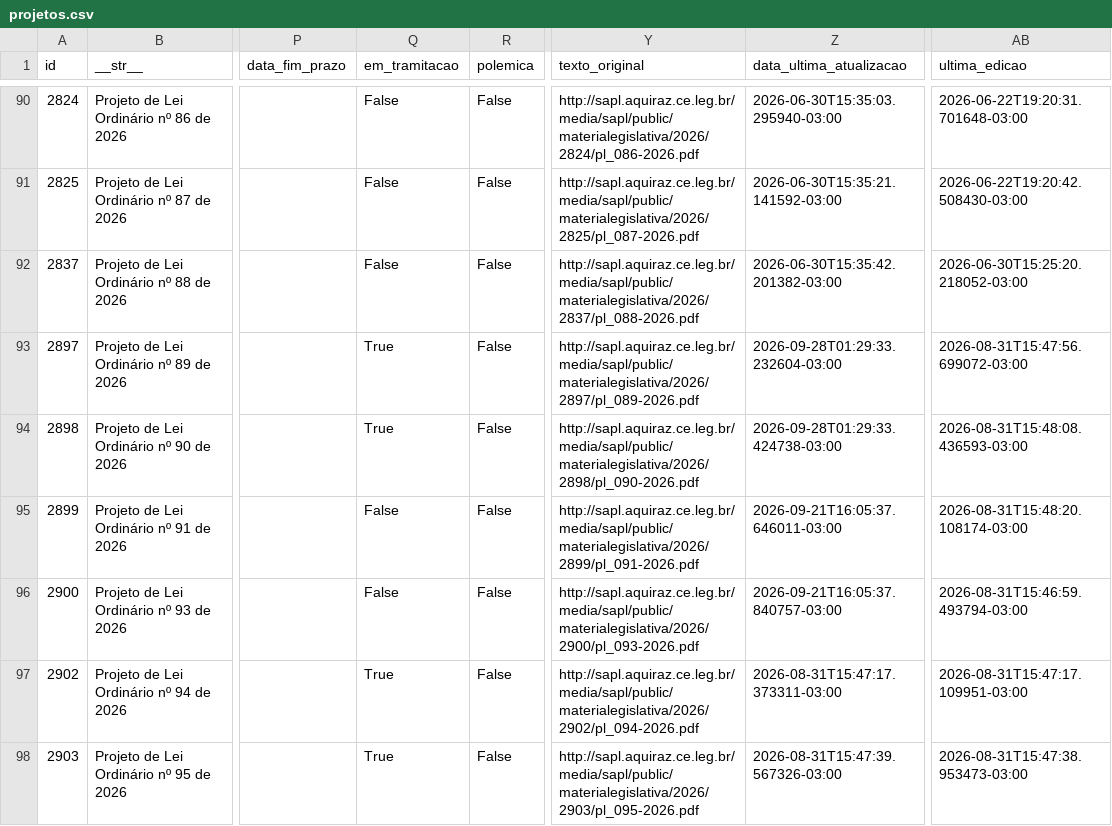
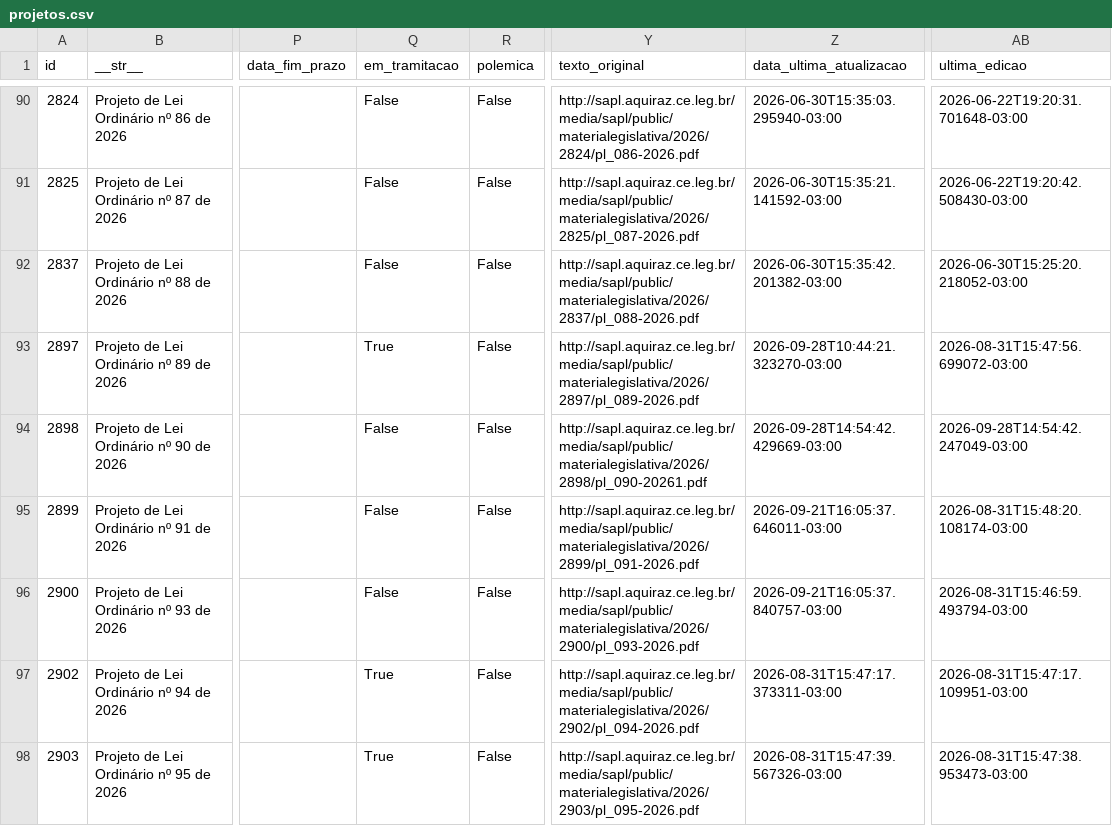
Before and after one commit to deilsonamaral1/dados-camara-aquiraz, a CSV file: projetos.csv, drawn as a sheet; only a part is shown, gaps mark what is left out; the diff covers the shown part only; the diff names each change by its address in the sheet, - before the commit and + after, or states it on an @@ line.

Commit message:
Atualização automática de dados

```diff
--- a/projetos.csv
+++ b/projetos.csv
-Z93 (data_ultima_atualizacao): 2026-09-28T01:29:33.232604-03:00
+Z93 (data_ultima_atualizacao): 2026-09-28T10:44:21.323270-03:00
-Q94 (em_tramitacao): True
+Q94 (em_tramitacao): False
-Y94 (texto_original): http://sapl.aquiraz.ce.leg.br/media/sapl/public/materialegislativa/2026/2898/pl_090-2026.pdf
+Y94 (texto_original): http://sapl.aquiraz.ce.leg.br/media/sapl/public/materialegislativa/2026/2898/pl_090-20261.pdf
-Z94 (data_ultima_atualizacao): 2026-09-28T01:29:33.424738-03:00
+Z94 (data_ultima_atualizacao): 2026-09-28T14:54:42.429669-03:00
-AB94 (ultima_edicao): 2026-08-31T15:48:08.436593-03:00
+AB94 (ultima_edicao): 2026-09-28T14:54:42.247049-03:00
```
Also changed, not shown: 18 edited cells elsewhere in this file.
